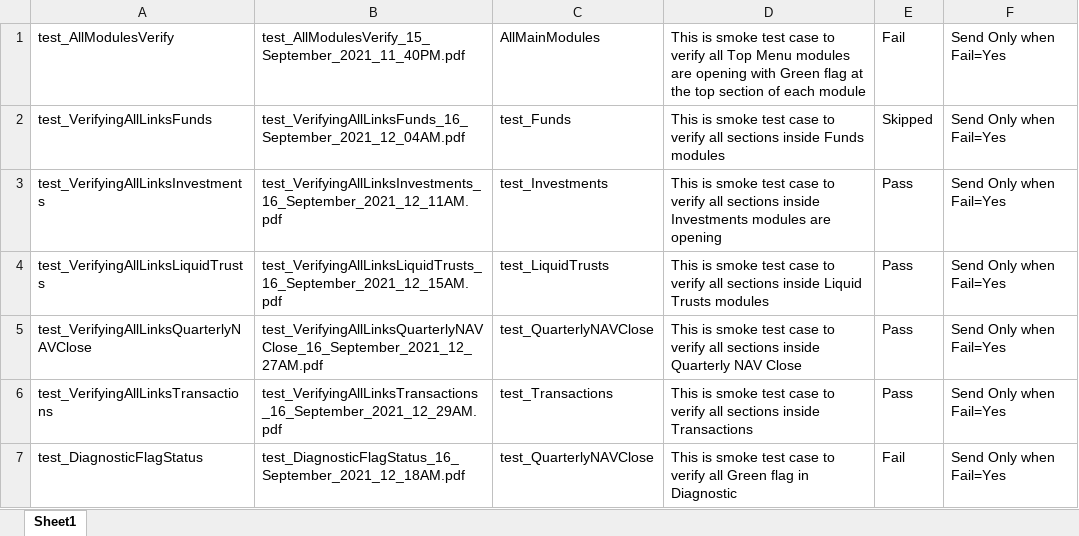
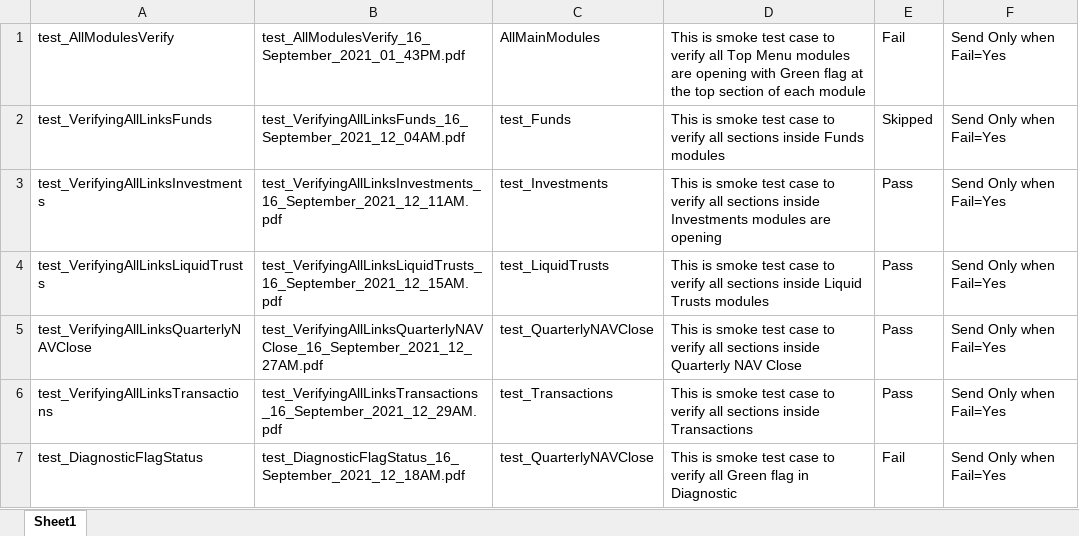
Before and after one commit to ieroglu00/BIDS, an Excel workbook: Beneficient/PDFFileNameData/FileName.xlsx, sheet Sheet1, drawn as a sheet; values as stored, in another font and other column widths than the file's, no borders; the diff names each change by its address in the sheet, - before the commit and + after, or states it on an @@ line.

```diff
--- a/Beneficient/PDFFileNameData/FileName.xlsx (sheet Sheet1)
+++ b/Beneficient/PDFFileNameData/FileName.xlsx (sheet Sheet1)
-B1: test_AllModulesVerify_15_September_2021_11_40PM.pdf
+B1: test_AllModulesVerify_16_September_2021_01_43PM.pdf
```
Also changed, not shown: Beneficient/test_Smoke/Executiondir/Execution.xlsx, 1 other file.
